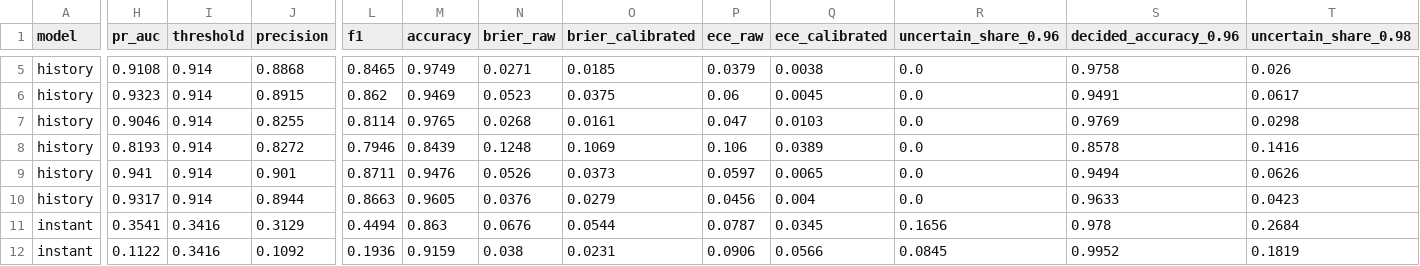
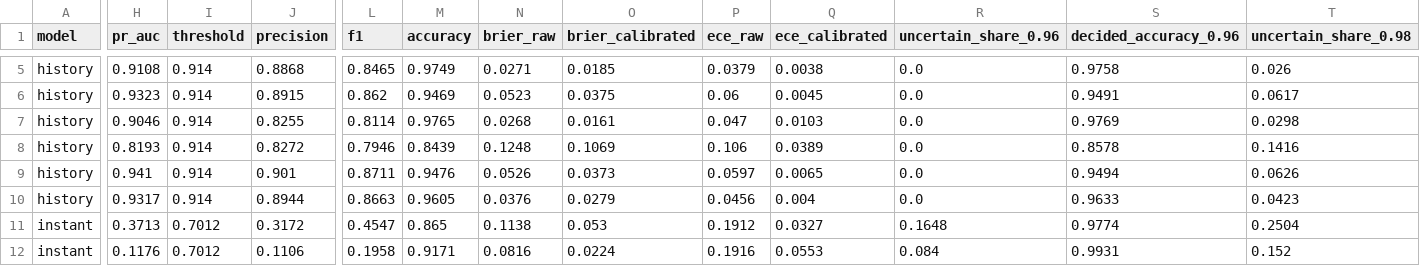
Before and after one commit to Yusra-Shah/thermal-anomaly-classifier, a CSV file: reports/noaa20_transfer.csv, drawn as a sheet; only a part is shown, gaps mark what is left out; the diff covers the shown part only; the diff names each change by its address in the sheet, - before the commit and + after, or states it on an @@ line.

```diff
--- a/reports/noaa20_transfer.csv
+++ b/reports/noaa20_transfer.csv
-H11 (pr_auc): 0.3541
+H11 (pr_auc): 0.3713
-I11:I12 (threshold): 0.3416
+I11:I12 (threshold): 0.7012
-J11 (precision): 0.3129
+J11 (precision): 0.3172
-L11 (f1): 0.4494
+L11 (f1): 0.4547
-M11 (accuracy): 0.863
+M11 (accuracy): 0.865
-N11 (brier_raw): 0.0676
+N11 (brier_raw): 0.1138
-O11 (brier_calibrated): 0.0544
+O11 (brier_calibrated): 0.053
-P11 (ece_raw): 0.0787
+P11 (ece_raw): 0.1912
-Q11 (ece_calibrated): 0.0345
+Q11 (ece_calibrated): 0.0327
-R11 (uncertain_share_0.96): 0.1656
+R11 (uncertain_share_0.96): 0.1648
-S11 (decided_accuracy_0.96): 0.978
+S11 (decided_accuracy_0.96): 0.9774
-T11 (uncertain_share_0.98): 0.2684
+T11 (uncertain_share_0.98): 0.2504
-H12 (pr_auc): 0.1122
+H12 (pr_auc): 0.1176
-J12 (precision): 0.1092
+J12 (precision): 0.1106
-L12 (f1): 0.1936
+L12 (f1): 0.1958
-M12 (accuracy): 0.9159
+M12 (accuracy): 0.9171
-N12 (brier_raw): 0.038
+N12 (brier_raw): 0.0816
-O12 (brier_calibrated): 0.0231
+O12 (brier_calibrated): 0.0224
-P12 (ece_raw): 0.0906
+P12 (ece_raw): 0.1916
-Q12 (ece_calibrated): 0.0566
+Q12 (ece_calibrated): 0.0553
-R12 (uncertain_share_0.96): 0.0845
+R12 (uncertain_share_0.96): 0.084
-S12 (decided_accuracy_0.96): 0.9952
+S12 (decided_accuracy_0.96): 0.9931
-T12 (uncertain_share_0.98): 0.1819
+T12 (uncertain_share_0.98): 0.152
```
Also changed, not shown: 99 edited cells elsewhere in this file, reports/calibration_reliability.csv, reports/calibration_summary.csv, 22 other files.
